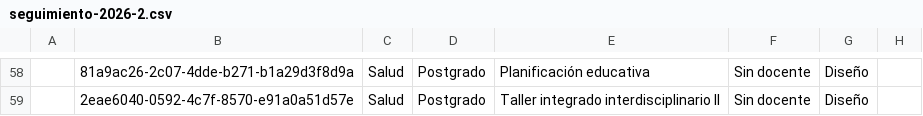
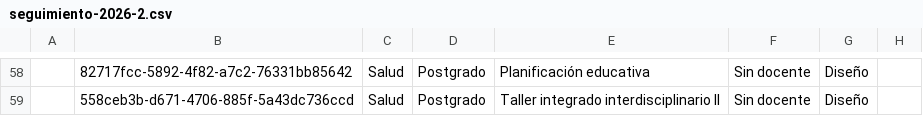
Before and after one commit to joseluissalazar81-spec/seguimiento-proyecto-2026-1, a CSV file: data/seguimiento-2026-2.csv, drawn as a sheet; only a part is shown, gaps mark what is left out; the diff covers the shown part only; the diff names each change by its address in the sheet, - before the commit and + after, or states it on an @@ line.

```diff
--- a/data/seguimiento-2026-2.csv
+++ b/data/seguimiento-2026-2.csv
-B58: 81a9ac26-2c07-4dde-b271-b1a29d3f8d9a
+B58: 82717fcc-5892-4f82-a7c2-76331bb85642
-B59: 2eae6040-0592-4c7f-8570-e91a0a51d57e
+B59: 558ceb3b-d671-4706-885f-5a43dc736ccd
```
Also changed, not shown: 56 edited cells elsewhere in this file.
